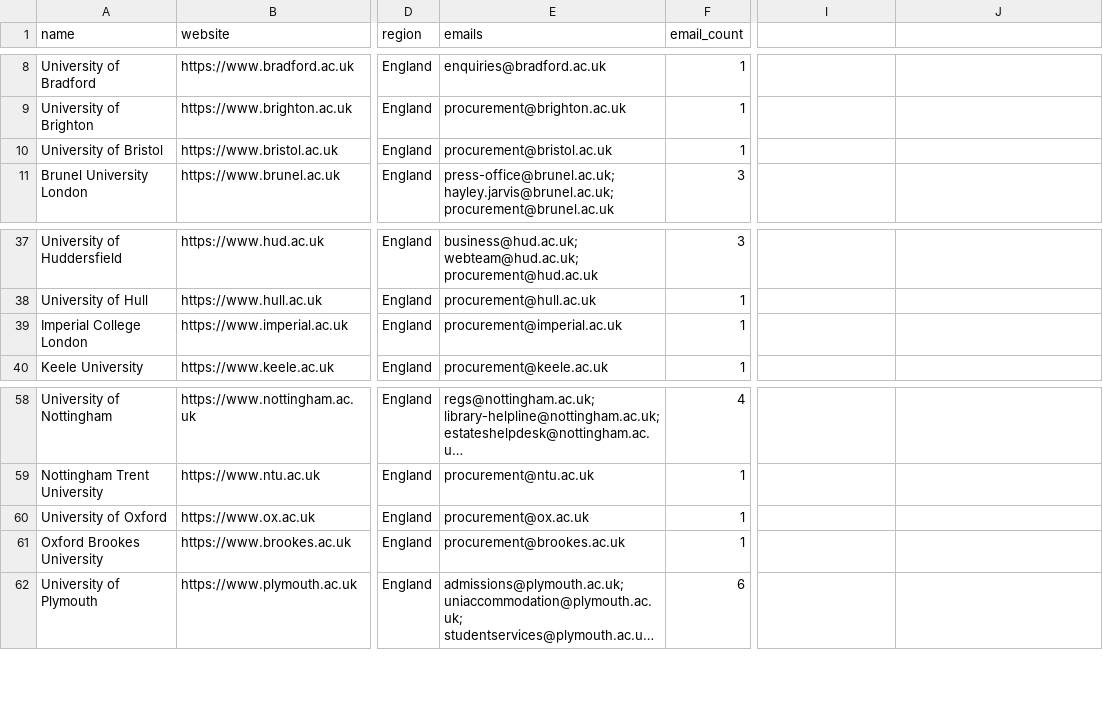
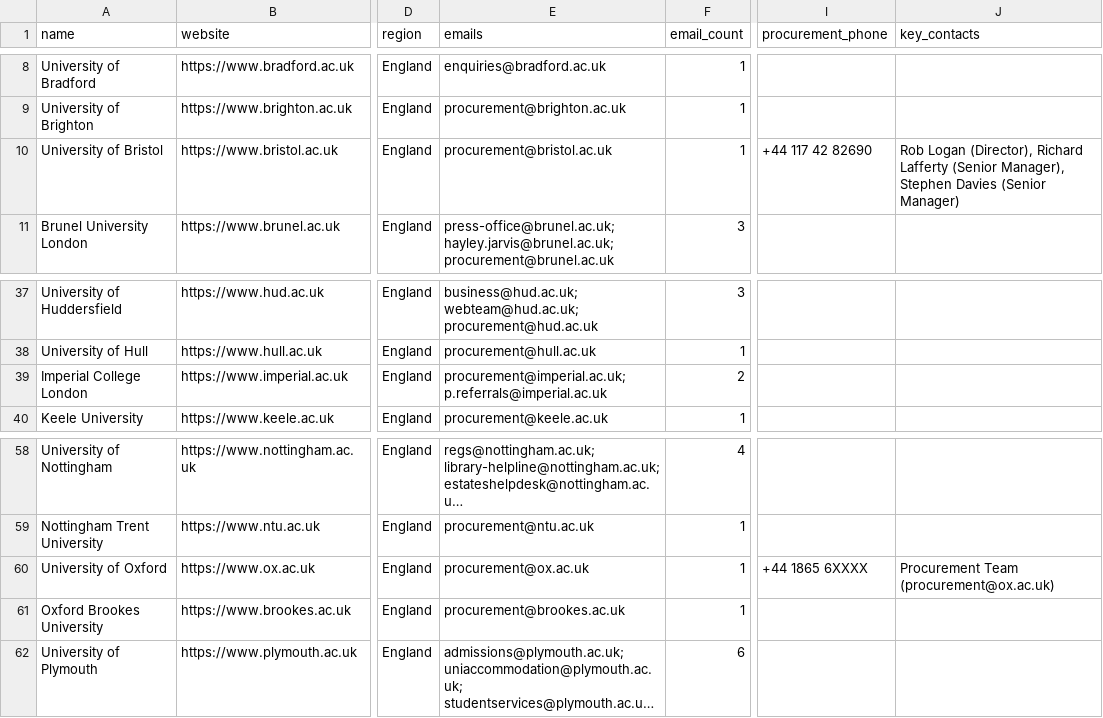
Before and after one commit to simonbullows/kosmos, a CSV file: data/universities_enriched.csv, drawn as a sheet; only a part is shown, gaps mark what is left out; long unchanged cells end in …; the diff names each change by its address in the sheet, - before the commit and + after, or states it on an @@ line.

Commit message:
Enrich universities CSV with procurement contacts - Bristol, Oxford details added

```diff
--- a/data/universities_enriched.csv
+++ b/data/universities_enriched.csv
-I1: (empty)
+I1: procurement_phone
-J1: (empty)
+J1: key_contacts
-I10 (procurement_phone): (empty)
+I10 (procurement_phone): +44 117 42 82690
-J10 (key_contacts): (empty)
+J10 (key_contacts): Rob Logan (Director), Richard Lafferty (Senior Manager), Stephen Davies (Senior Manager)
-E39 (emails): procurement@imperial.ac.uk
+E39 (emails): procurement@imperial.ac.uk; p.referrals@imperial.ac.uk
-F39 (email_count): 1
+F39 (email_count): 2
-I60 (procurement_phone): (empty)
+I60 (procurement_phone): +44 1865 6XXXX
-J60 (key_contacts): (empty)
+J60 (key_contacts): Procurement Team (procurement@ox.ac.uk)
```
Also changed, not shown: 3 other files.
